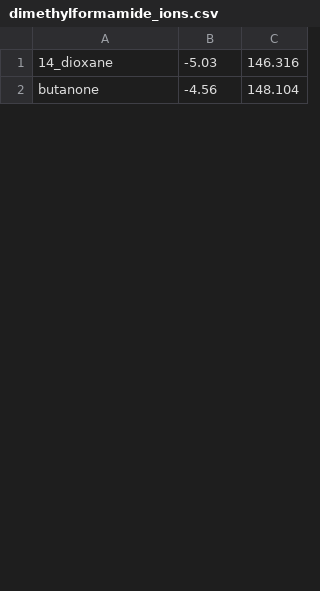
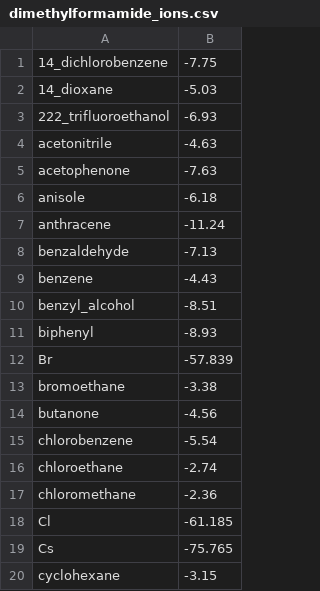
Before and after one commit to jbardhan/testasymmetry, a CSV file: mobley/mnsol/dimethylformamide_ions.csv, drawn as a sheet; only a part is shown; removed rows and columns are numbered as before the commit, all else as after; the diff covers the shown part only; the diff names each change by its address in the sheet, - before the commit and + after, or states it on an @@ line.

Commit message:
fixed dimethylformamide_ions.csv

```diff
--- a/mobley/mnsol/dimethylformamide_ions.csv
+++ b/mobley/mnsol/dimethylformamide_ions.csv
-column C, rows 1-2: 146.316 | 148.104
+row 1: 14_dichlorobenzene | -7.75
+row 3: 222_trifluoroethanol | -6.93
+row 4: acetonitrile | -4.63
+row 5: acetophenone | -7.63
+row 6: anisole | -6.18
+row 7: anthracene | -11.24
+row 8: benzaldehyde | -7.13
+row 9: benzene | -4.43
+row 10: benzyl_alcohol | -8.51
+row 11: biphenyl | -8.93
@@ row 13 moved to row 12: Br @@
+row 13: bromoethane | -3.38
+row 15: chlorobenzene | -5.54
+row 16: chloroethane | -2.74
+row 17: chloromethane | -2.36
@@ row 12 moved to row 18: Cl @@
@@ row 11 moved to row 19: Cs @@
+row 20: cyclohexane | -3.15
```
Also changed, not shown: 23 added rows and 5 moved rows elsewhere in this file.
